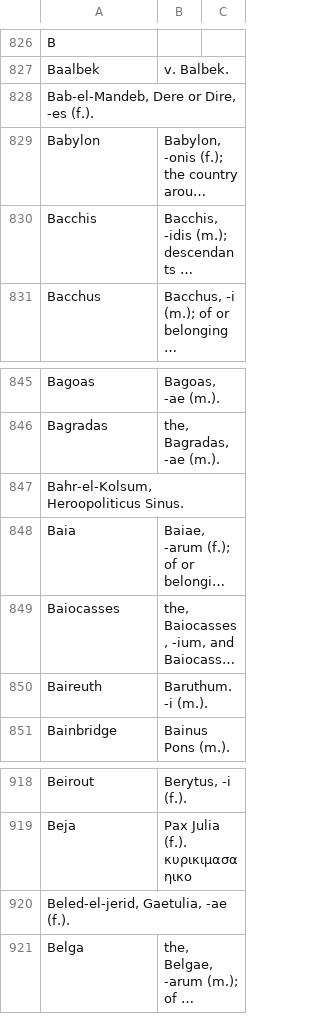
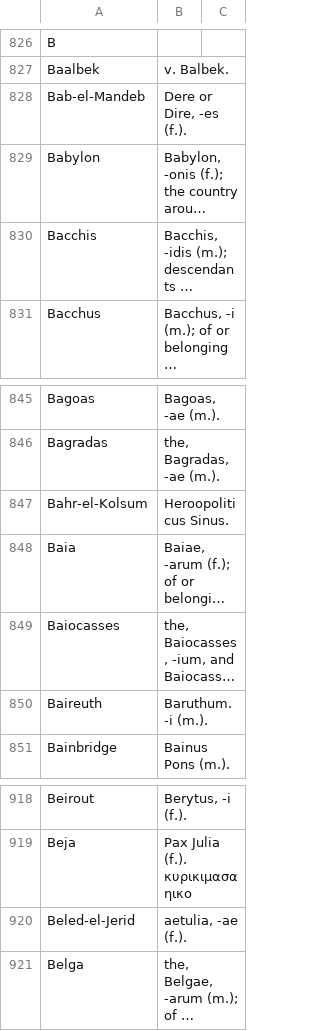
Before and after one commit to FergusJPWalsh/riddle-arnold, a TSV file: riddle-arnold-proper-names.tsv, drawn as a sheet; only a part is shown, gaps mark what is left out; long unchanged cells end in …; removed rows and columns are numbered as before the commit, all else as after; the diff names each change by its address in the sheet, - before the commit and + after, or states it on an @@ line.

Commit message:
Update riddle-arnold-proper-names.tsv

```diff
--- a/riddle-arnold-proper-names.tsv
+++ b/riddle-arnold-proper-names.tsv
-row 828: Bab-el-Mandeb, Dere or Dire, -es (f.).
+row 828: Bab-el-Mandeb | Dere or Dire, -es (f.).
-row 847: Bahr-el-Kolsum, Heroopoliticus Sinus.
+row 847: Bahr-el-Kolsum | Heroopoliticus Sinus.
-row 920: Beled-el-jerid, Gaetulia, -ae (f.).
+row 920: Beled-el-Jerid | aetulia, -ae (f.).
```
